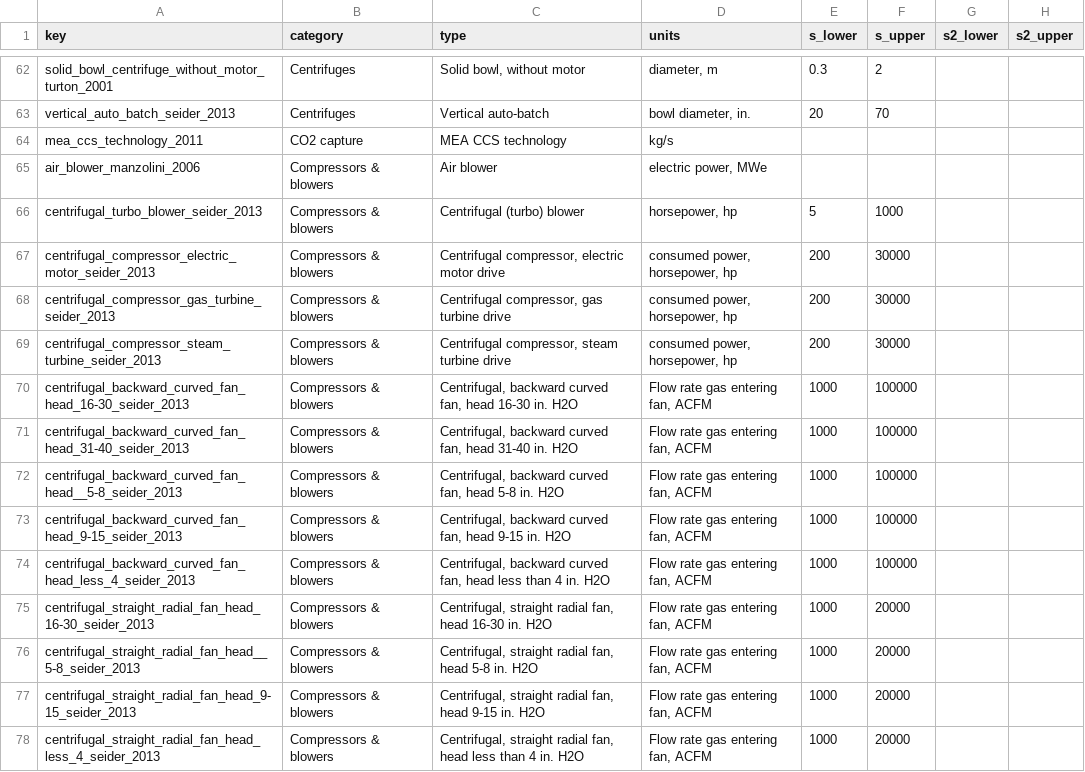
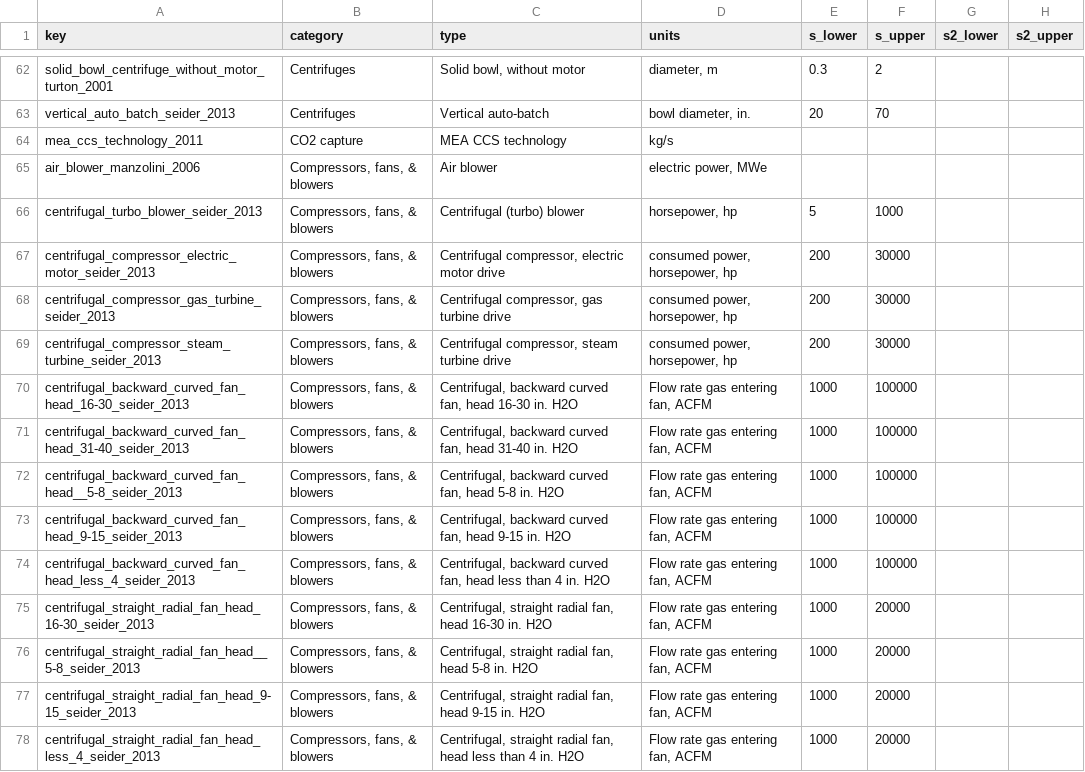
Before and after one commit to pbtamarona/OpenPyTEA, a CSV file: src/openpytea/data/cost_correlations.csv, drawn as a sheet; only a part is shown, gaps mark what is left out; the diff covers the shown part only; the diff names each change by its address in the sheet, - before the commit and + after, or states it on an @@ line.

Commit message:
category: Compressors & blowers -> Compressors, fans, & blowers

```diff
--- a/src/openpytea/data/cost_correlations.csv
+++ b/src/openpytea/data/cost_correlations.csv
-B65:B78 (category): Compressors & blowers
+B65:B78 (category): Compressors, fans, & blowers
```
Also changed, not shown: 13 edited cells elsewhere in this file.
